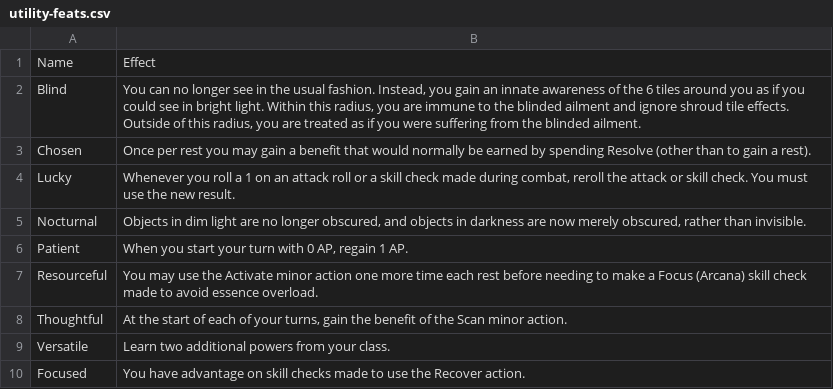
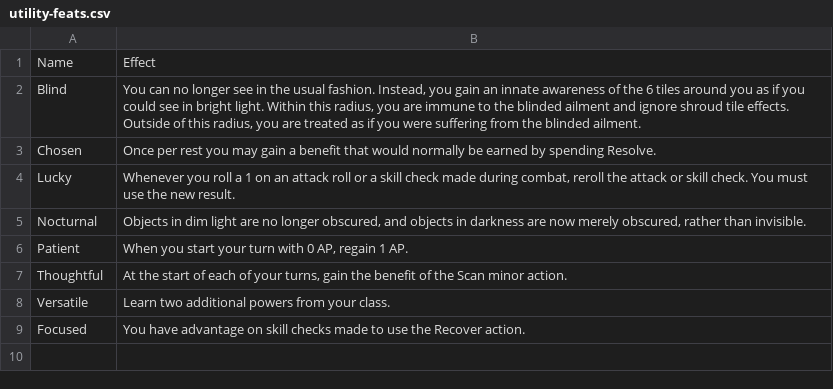
Before and after one commit to Leafwing-Studios/fonts-of-power, a CSV file: docs/src/character-options/feats/utility-feats.csv, drawn as a sheet.

```diff
--- a/docs/src/character-options/feats/utility-feats.csv
+++ b/docs/src/character-options/feats/utility-feats.csv
@@ -2,3 +2,3 @@
 "Blind","You can no longer see in the usual fashion. Instead, you gain an innate awareness of the 6 tiles around you as if you could see in bright light. Within this radius, you are immune to the blinded ailment and ignore shroud tile effects. Outside of this radius, you are treated as if you were suffering from the blinded ailment."
-"Chosen","Once per rest you may gain a benefit that would normally be earned by spending Resolve (other than to gain a rest)."
+"Chosen","Once per rest you may gain a benefit that would normally be earned by spending Resolve."
 "Lucky","Whenever you roll a 1 on an attack roll or a skill check made during combat, reroll the attack or skill check. You must use the new result."
@@ -6,3 +6,2 @@
 "Patient","When you start your turn with 0 AP, regain 1 AP."
-"Resourceful","You may use the Activate minor action one more time each rest before needing to make a Focus (Arcana) skill check made to avoid essence overload."
 "Thoughtful","At the start of each of your turns, gain the benefit of the Scan minor action."
```
Also changed, not shown: docs/src/character-options/feats/defensive-feats.csv, 5 other files.
